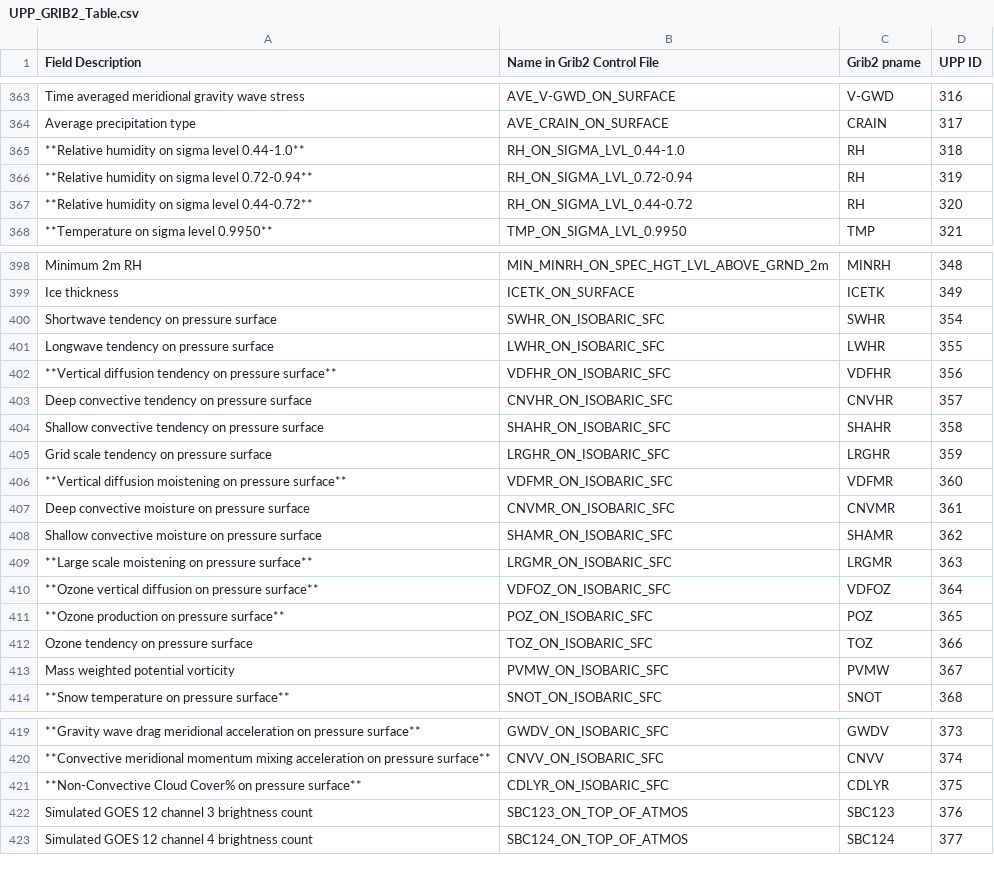
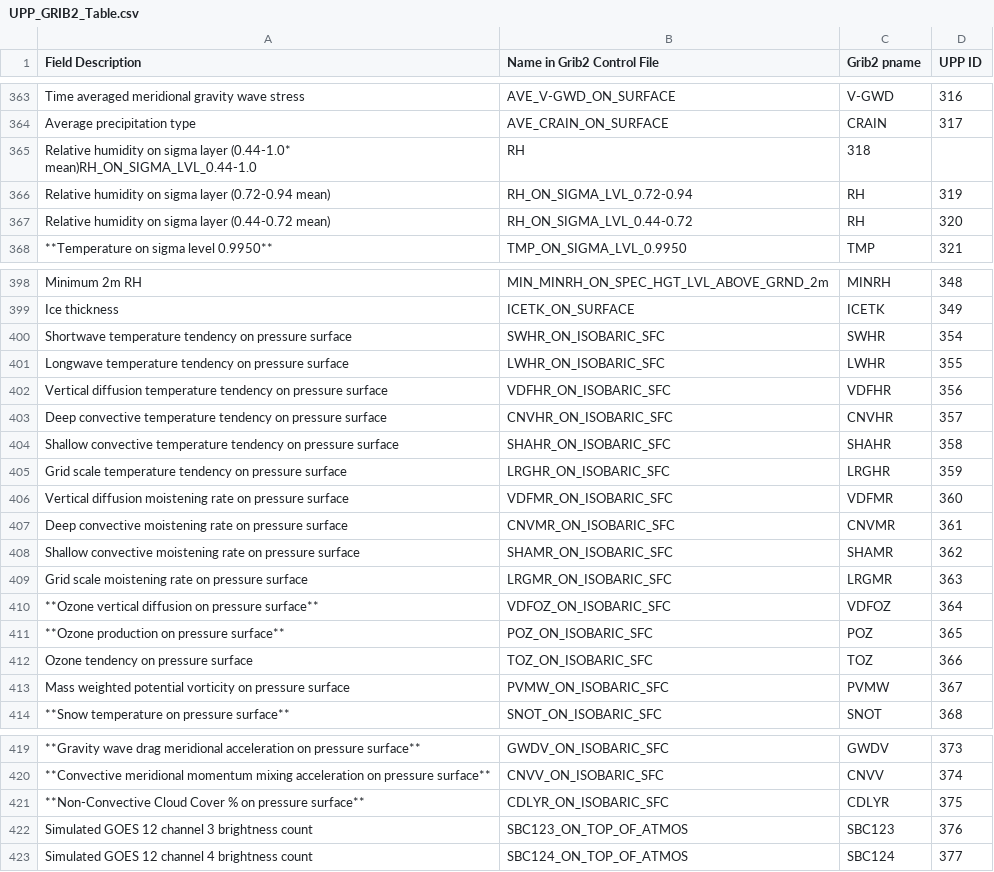
Before and after one commit to NOAA-EMC/UPP, a CSV file: docs/UPP_GRIB2_Table.csv, drawn as a sheet; only a part is shown, gaps mark what is left out; the diff covers the shown part only.

Commit message:
2nd part of Tracy's grib2 table updates

```diff
--- a/docs/UPP_GRIB2_Table.csv
+++ b/docs/UPP_GRIB2_Table.csv
@@ -364,5 +364,5 @@ Time averaged meridional gravity wave stress,AVE_V-GWD_ON_SURFACE,V-GWD,316
 Average precipitation type,AVE_CRAIN_ON_SURFACE,CRAIN,317
-**Relative humidity on sigma level 0.44-1.0**,RH_ON_SIGMA_LVL_0.44-1.0,RH,318
-**Relative humidity on sigma level 0.72-0.94**,RH_ON_SIGMA_LVL_0.72-0.94,RH,319
-**Relative humidity on sigma level 0.44-0.72**,RH_ON_SIGMA_LVL_0.44-0.72,RH,320
+Relative humidity on sigma layer (0.44-1.0* mean)RH_ON_SIGMA_LVL_0.44-1.0,RH,318
+Relative humidity on sigma layer (0.72-0.94 mean),RH_ON_SIGMA_LVL_0.72-0.94,RH,319
+Relative humidity on sigma layer (0.44-0.72 mean),RH_ON_SIGMA_LVL_0.44-0.72,RH,320
 **Temperature on sigma level 0.9950**,TMP_ON_SIGMA_LVL_0.9950,TMP,321
@@ -399,12 +399,12 @@ Minimum 2m RH,MIN_MINRH_ON_SPEC_HGT_LVL_ABOVE_GRND_2m,MINRH,348
 Ice thickness,ICETK_ON_SURFACE,ICETK,349
-Shortwave tendency on pressure surface,SWHR_ON_ISOBARIC_SFC,SWHR,354
-Longwave tendency on pressure surface,LWHR_ON_ISOBARIC_SFC,LWHR,355
-**Vertical diffusion tendency on pressure surface**,VDFHR_ON_ISOBARIC_SFC,VDFHR,356
-Deep convective tendency on pressure surface,CNVHR_ON_ISOBARIC_SFC,CNVHR,357
-Shallow convective tendency on pressure surface,SHAHR_ON_ISOBARIC_SFC,SHAHR,358
-Grid scale tendency on pressure surface,LRGHR_ON_ISOBARIC_SFC,LRGHR,359
-**Vertical diffusion moistening on pressure surface**,VDFMR_ON_ISOBARIC_SFC,VDFMR,360
-Deep convective moisture on pressure surface,CNVMR_ON_ISOBARIC_SFC,CNVMR,361
-Shallow convective moisture on pressure surface,SHAMR_ON_ISOBARIC_SFC,SHAMR,362
-**Large scale moistening on pressure surface**,LRGMR_ON_ISOBARIC_SFC,LRGMR,363
+Shortwave temperature tendency on pressure surface,SWHR_ON_ISOBARIC_SFC,SWHR,354
+Longwave temperature tendency on pressure surface,LWHR_ON_ISOBARIC_SFC,LWHR,355
+Vertical diffusion temperature tendency on pressure surface,VDFHR_ON_ISOBARIC_SFC,VDFHR,356
+Deep convective temperature tendency on pressure surface,CNVHR_ON_ISOBARIC_SFC,CNVHR,357
+Shallow convective temperature tendency on pressure surface,SHAHR_ON_ISOBARIC_SFC,SHAHR,358
+Grid scale temperature tendency on pressure surface,LRGHR_ON_ISOBARIC_SFC,LRGHR,359
+Vertical diffusion moistening rate on pressure surface,VDFMR_ON_ISOBARIC_SFC,VDFMR,360
+Deep convective moistening rate on pressure surface,CNVMR_ON_ISOBARIC_SFC,CNVMR,361
+Shallow convective moistening rate on pressure surface,SHAMR_ON_ISOBARIC_SFC,SHAMR,362
+Grid scale moistening rate on pressure surface,LRGMR_ON_ISOBARIC_SFC,LRGMR,363
 **Ozone vertical diffusion on pressure surface**,VDFOZ_ON_ISOBARIC_SFC,VDFOZ,364
@@ -412,3 +412,3 @@ Shallow convective moisture on pressure surface,SHAMR_ON_ISOBARIC_SFC,SHAMR,362
 Ozone tendency on pressure surface,TOZ_ON_ISOBARIC_SFC,TOZ,366
-Mass weighted potential vorticity,PVMW_ON_ISOBARIC_SFC,PVMW,367
+Mass weighted potential vorticity on pressure surface,PVMW_ON_ISOBARIC_SFC,PVMW,367
 **Snow temperature on pressure surface**,SNOT_ON_ISOBARIC_SFC,SNOT,368
@@ -420,3 +420,3 @@ Mass weighted potential vorticity,PVMW_ON_ISOBARIC_SFC,PVMW,367
 **Convective meridional momentum mixing acceleration on pressure surface**,CNVV_ON_ISOBARIC_SFC,CNVV,374
-**Non-Convective Cloud Cover% on pressure surface**,CDLYR_ON_ISOBARIC_SFC,CDLYR,375
+**Non-Convective Cloud Cover % on pressure surface**,CDLYR_ON_ISOBARIC_SFC,CDLYR,375
 Simulated GOES 12 channel 3 brightness count,SBC123_ON_TOP_OF_ATMOS,SBC123,376
```
Also changed, not shown: 1 edited cell elsewhere in this file, docs/UPP_GRIB2_Table_byID.csv.
